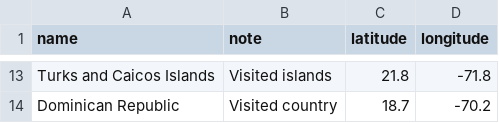
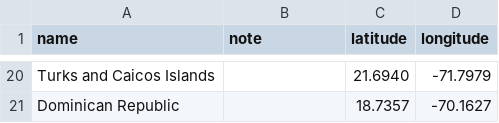
Before and after one commit to QiaoyaWu/qiaoyawu.github.io, a CSV file: travelmap/visited-countries.csv, drawn as a sheet; only a part is shown, gaps mark what is left out; addresses are those after the commit; the diff covers the shown part only; the diff names each change by its address in the sheet, - before the commit and + after, or states it on an @@ line.

Commit message:
update travel map

```diff
--- a/travelmap/visited-countries.csv
+++ b/travelmap/visited-countries.csv
-B20 (note): Visited islands
+B20 (note): (empty)
-C20 (latitude): 21.8
+C20 (latitude): 21.6940
-D20 (longitude): -71.8
+D20 (longitude): -71.7979
-B21 (note): Visited country
+B21 (note): (empty)
-C21 (latitude): 18.7
+C21 (latitude): 18.7357
-D21 (longitude): -70.2
+D21 (longitude): -70.1627
```
Also changed, not shown: 14 added rows, 7 removed rows and 12 edited cells elsewhere in this file.
